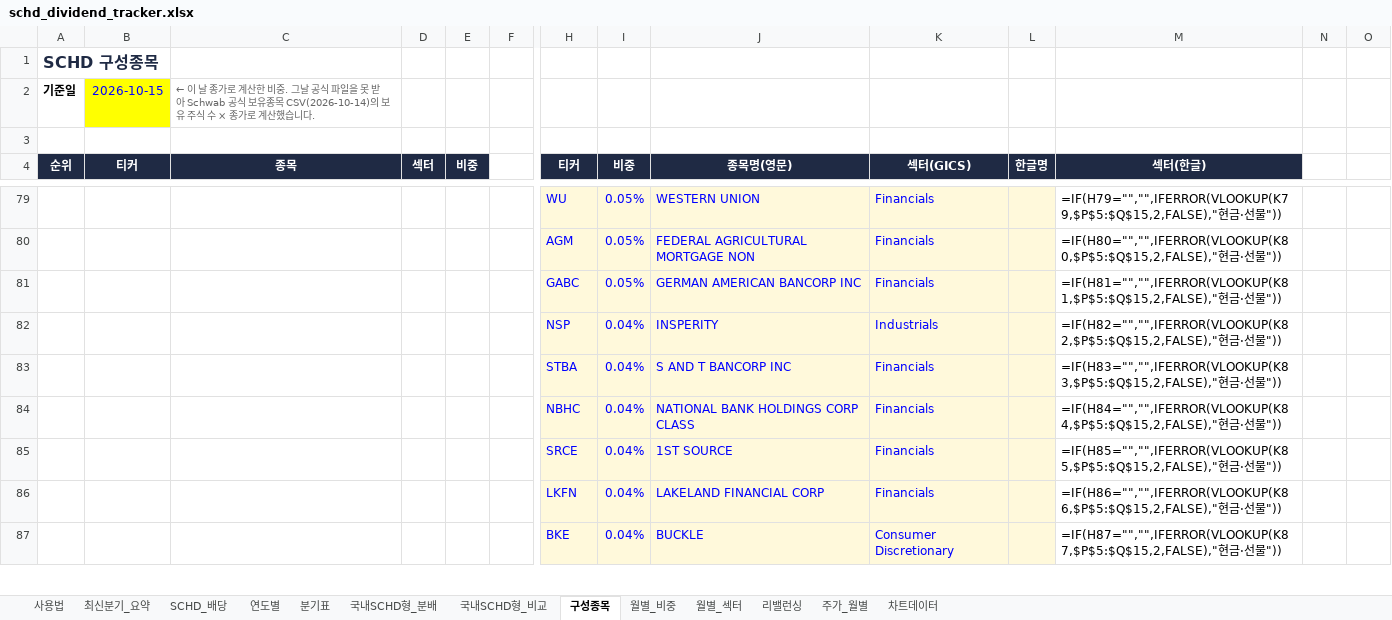
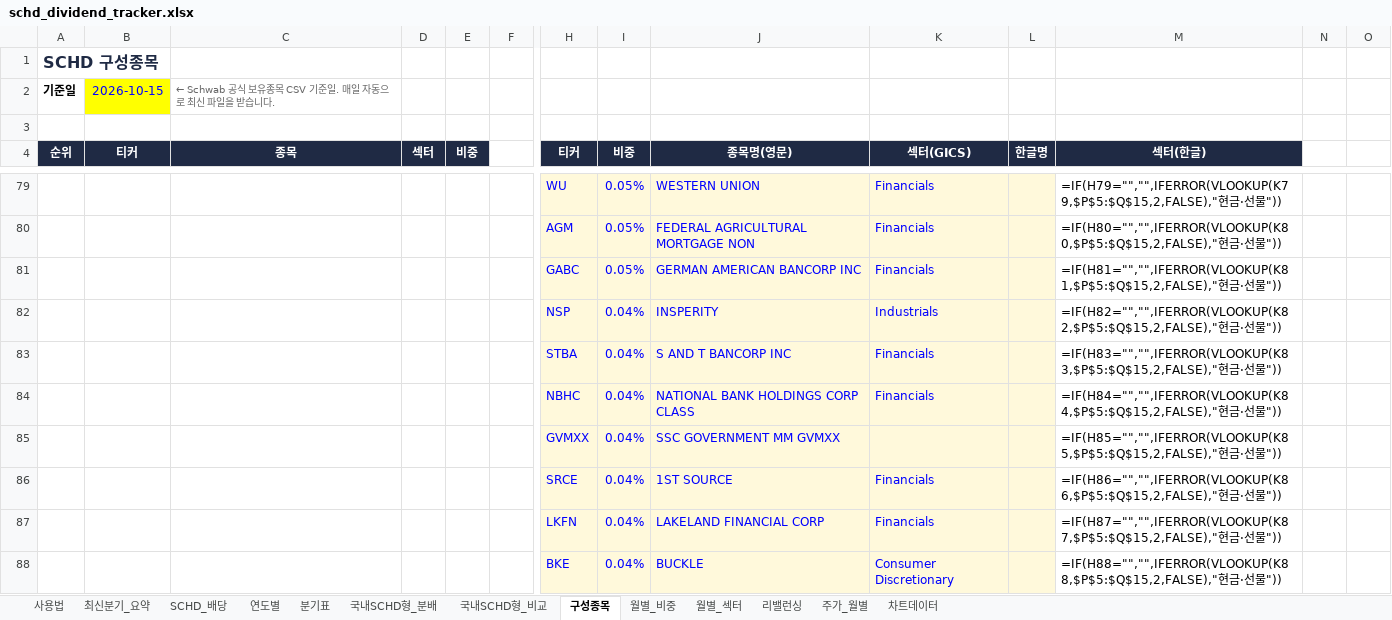
Before and after one commit to ttokjaeTV/schd-tracker, an Excel workbook: downloads/schd_dividend_tracker.xlsx, sheet 구성종목, drawn as a sheet; only a part is shown, gaps mark what is left out; values as stored, in another font and other column widths than the file's, no borders; formulas without a stored value are shown as written; charts and pictures not drawn; addresses are those after the commit; rows hold the shown columns only; the diff covers the shown part only; the diff names each change by its address in the sheet, - before the commit and + after, or states it on an @@ line.

```diff
--- a/downloads/schd_dividend_tracker.xlsx (sheet 구성종목)
+++ b/downloads/schd_dividend_tracker.xlsx (sheet 구성종목)
-C2 (종목): ← 이 날 종가로 계산한 비중. 그날 공식 파일을 못 받아 Schwab 공식 보유종목 CSV(2026-10-14)의 보유 주식 수 × 종가로 계산했습니다.
+C2 (종목): ← Schwab 공식 보유종목 CSV 기준일. 매일 자동으로 최신 파일을 받습니다.
+row 85:  |  |  |  |  |  | GVMXX | 0.04% | SSC GOVERNMENT MM GVMXX |  |  | =IF(H85="","",IFERROR(VLOOKUP(K85,$P$5:$Q$15,2,FALSE),"현금·선물"))
-M86 (섹터(한글)): =IF(H85="","",IFERROR(VLOOKUP(K85,$P$5:$Q$15,2,FALSE),"현금…
+M86 (섹터(한글)): =IF(H86="","",IFERROR(VLOOKUP(K86,$P$5:$Q$15,2,FALSE),"현금…
-M87 (섹터(한글)): =IF(H86="","",IFERROR(VLOOKUP(K86,$P$5:$Q$15,2,FALSE),"현금…
+M87 (섹터(한글)): =IF(H87="","",IFERROR(VLOOKUP(K87,$P$5:$Q$15,2,FALSE),"현금…
-M88 (섹터(한글)): =IF(H87="","",IFERROR(VLOOKUP(K87,$P$5:$Q$15,2,FALSE),"현금…
+M88 (섹터(한글)): =IF(H88="","",IFERROR(VLOOKUP(K88,$P$5:$Q$15,2,FALSE),"현금…
```
Also changed, not shown: 1 added row, 2 removed rows and 5 edited cells elsewhere in this sheet, sheet 사용법, 2 other files.
